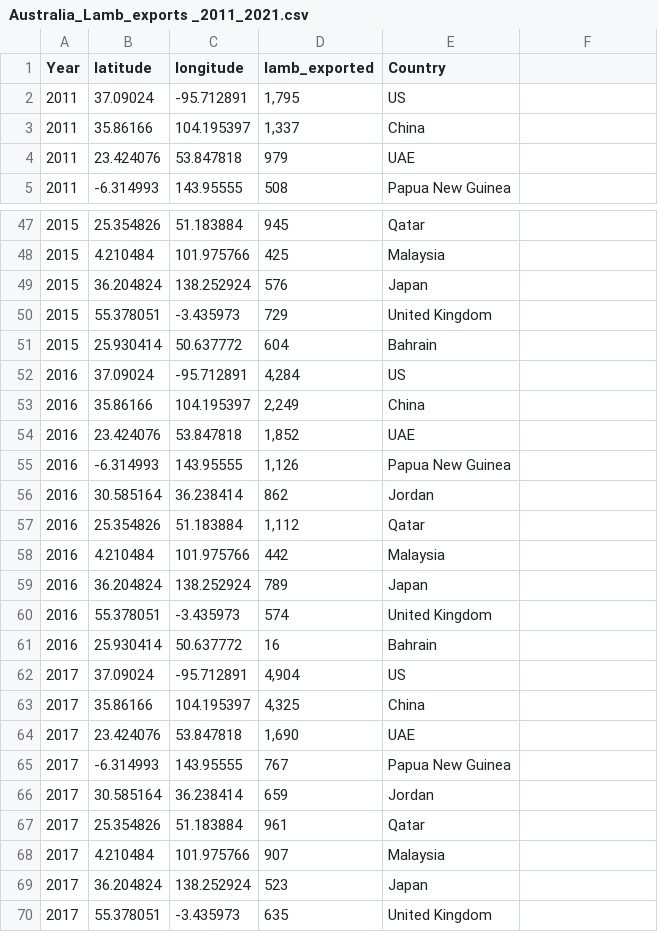
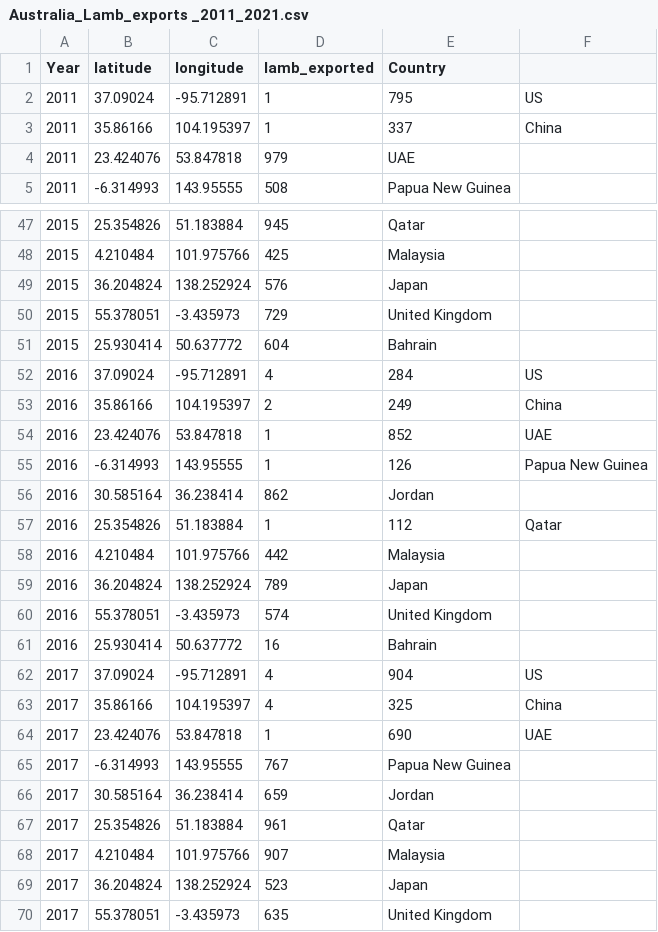
Before and after one commit to AbdulazizSami/Data-Visulization-2, a CSV file: Data/Australia_Lamb_exports _2011_2021.csv, drawn as a sheet; only a part is shown, gaps mark what is left out; the diff covers the shown part only.

Commit message:
Update Australia_Lamb_exports _2011_2021.csv

```diff
--- a/Data/Australia_Lamb_exports _2011_2021.csv
+++ b/Data/Australia_Lamb_exports _2011_2021.csv
@@ -1,4 +1,4 @@
 Year,latitude,longitude,lamb_exported,Country
-2011,37.09024,-95.712891,"1,795",US
-2011,35.86166,104.195397,"1,337",China
+2011,37.09024,-95.712891,1,795,US
+2011,35.86166,104.195397,1,337,China
 2011,23.424076,53.847818,979,UAE
@@ -51,8 +51,8 @@
 2015,25.930414,50.637772,604,Bahrain
-2016,37.09024,-95.712891,"4,284",US
-2016,35.86166,104.195397,"2,249",China
-2016,23.424076,53.847818,"1,852",UAE
-2016,-6.314993,143.95555,"1,126",Papua New Guinea
+2016,37.09024,-95.712891,4,284,US
+2016,35.86166,104.195397,2,249,China
+2016,23.424076,53.847818,1,852,UAE
+2016,-6.314993,143.95555,1,126,Papua New Guinea
 2016,30.585164,36.238414,862,Jordan
-2016,25.354826,51.183884,"1,112",Qatar
+2016,25.354826,51.183884,1,112,Qatar
 2016,4.210484,101.975766,442,Malaysia
@@ -61,5 +61,5 @@
 2016,25.930414,50.637772,16,Bahrain
-2017,37.09024,-95.712891,"4,904",US
-2017,35.86166,104.195397,"4,325",China
-2017,23.424076,53.847818,"1,690",UAE
+2017,37.09024,-95.712891,4,904,US
+2017,35.86166,104.195397,4,325,China
+2017,23.424076,53.847818,1,690,UAE
 2017,-6.314993,143.95555,767,Papua New Guinea
```
Also changed, not shown: 87 edited cells elsewhere in this file.
